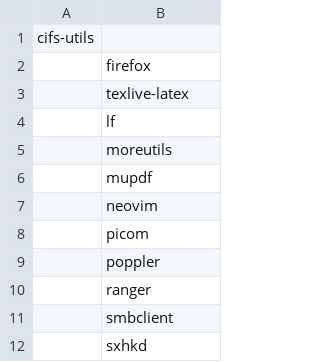
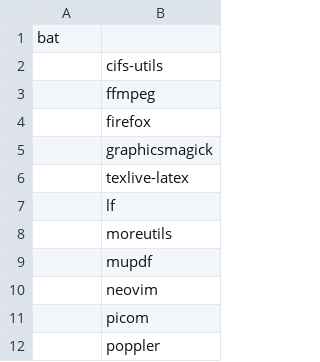
Before and after one commit to Filpill/archrice, a CSV file: programs.csv, drawn as a sheet; only a part is shown; the shorter side is filled out with more unchanged rows.

```diff
--- a/programs.csv
+++ b/programs.csv
@@ -1,3 +1,6 @@
-cifs-utils
+bat
+,cifs-utils
+,ffmpeg
 ,firefox
+,graphicsmagick
 ,texlive-latex
```
Also changed, not shown: 7 other files.
